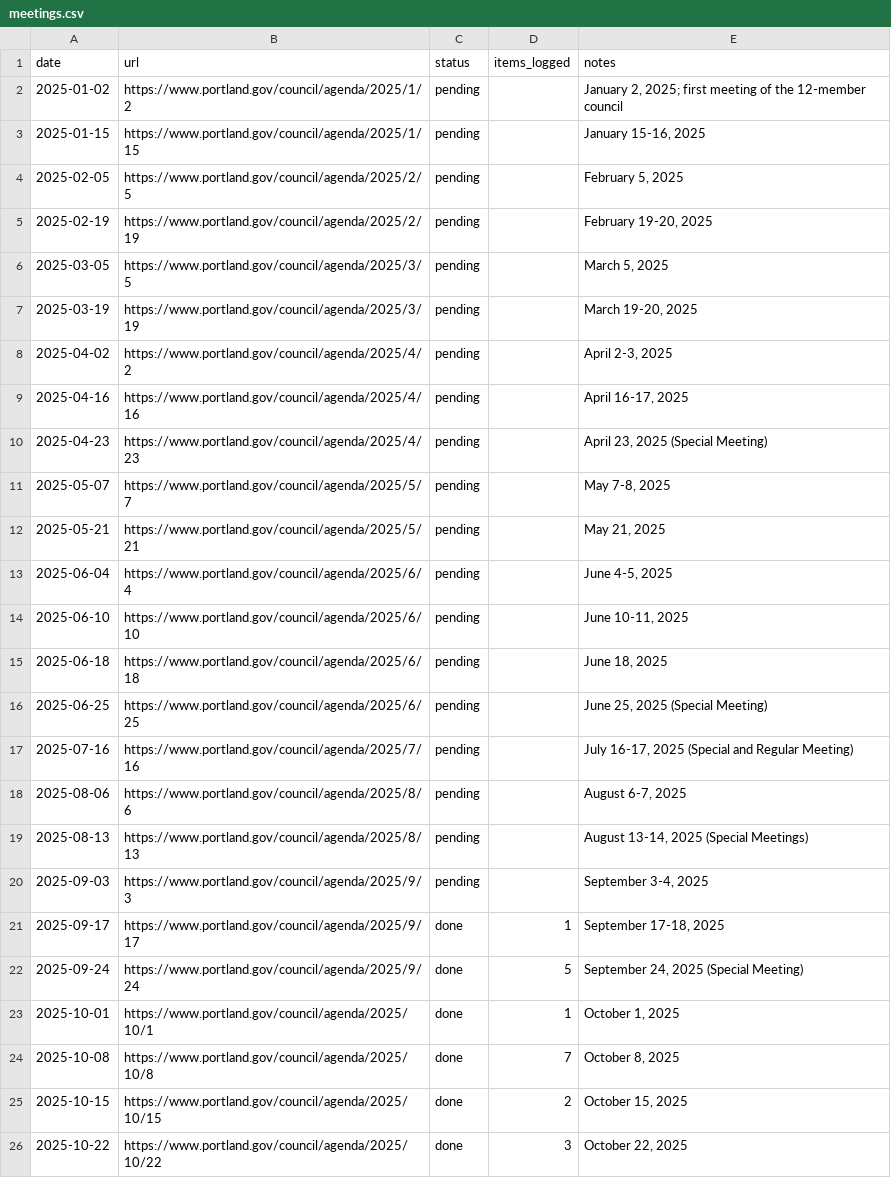
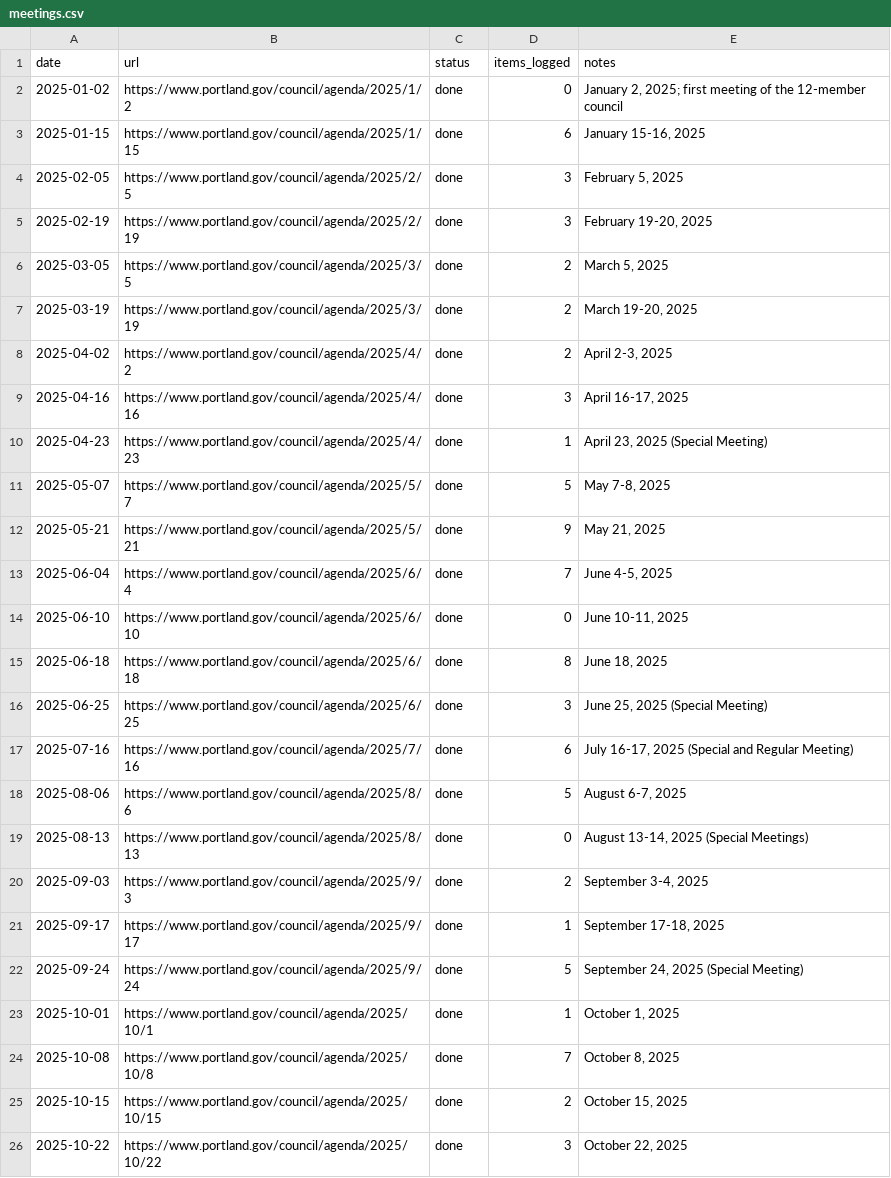
Before and after one commit to Portland-City-Council-Votes/pdxcouncilvotes, a CSV file: data/meetings.csv, drawn as a sheet; only a part is shown.

```diff
--- a/data/meetings.csv
+++ b/data/meetings.csv
@@ -1,21 +1,21 @@
 date,url,status,items_logged,notes
-2025-01-02,https://www.portland.gov/council/agenda/2025/1/2,pending,,"January 2, 2025; first meeting of the 12-member council"
-2025-01-15,https://www.portland.gov/council/agenda/2025/1/15,pending,,"January 15-16, 2025"
-2025-02-05,https://www.portland.gov/council/agenda/2025/2/5,pending,,"February 5, 2025"
-2025-02-19,https://www.portland.gov/council/agenda/2025/2/19,pending,,"February 19-20, 2025"
-2025-03-05,https://www.portland.gov/council/agenda/2025/3/5,pending,,"March 5, 2025"
-2025-03-19,https://www.portland.gov/council/agenda/2025/3/19,pending,,"March 19-20, 2025"
-2025-04-02,https://www.portland.gov/council/agenda/2025/4/2,pending,,"April 2-3, 2025"
-2025-04-16,https://www.portland.gov/council/agenda/2025/4/16,pending,,"April 16-17, 2025"
-2025-04-23,https://www.portland.gov/council/agenda/2025/4/23,pending,,"April 23, 2025 (Special Meeting)"
-2025-05-07,https://www.portland.gov/council/agenda/2025/5/7,pending,,"May 7-8, 2025"
-2025-05-21,https://www.portland.gov/council/agenda/2025/5/21,pending,,"May 21, 2025"
-2025-06-04,https://www.portland.gov/council/agenda/2025/6/4,pending,,"June 4-5, 2025"
-2025-06-10,https://www.portland.gov/council/agenda/2025/6/10,pending,,"June 10-11, 2025"
-2025-06-18,https://www.portland.gov/council/agenda/2025/6/18,pending,,"June 18, 2025"
-2025-06-25,https://www.portland.gov/council/agenda/2025/6/25,pending,,"June 25, 2025 (Special Meeting)"
-2025-07-16,https://www.portland.gov/council/agenda/2025/7/16,pending,,"July 16-17, 2025 (Special and Regular Meeting)"
-2025-08-06,https://www.portland.gov/council/agenda/2025/8/6,pending,,"August 6-7, 2025"
-2025-08-13,https://www.portland.gov/council/agenda/2025/8/13,pending,,"August 13-14, 2025 (Special Meetings)"
-2025-09-03,https://www.portland.gov/council/agenda/2025/9/3,pending,,"September 3-4, 2025"
+2025-01-02,https://www.portland.gov/council/agenda/2025/1/2,done,0,"January 2, 2025; first meeting of the 12-member council"
+2025-01-15,https://www.portland.gov/council/agenda/2025/1/15,done,6,"January 15-16, 2025"
+2025-02-05,https://www.portland.gov/council/agenda/2025/2/5,done,3,"February 5, 2025"
+2025-02-19,https://www.portland.gov/council/agenda/2025/2/19,done,3,"February 19-20, 2025"
+2025-03-05,https://www.portland.gov/council/agenda/2025/3/5,done,2,"March 5, 2025"
+2025-03-19,https://www.portland.gov/council/agenda/2025/3/19,done,2,"March 19-20, 2025"
+2025-04-02,https://www.portland.gov/council/agenda/2025/4/2,done,2,"April 2-3, 2025"
+2025-04-16,https://www.portland.gov/council/agenda/2025/4/16,done,3,"April 16-17, 2025"
+2025-04-23,https://www.portland.gov/council/agenda/2025/4/23,done,1,"April 23, 2025 (Special Meeting)"
+2025-05-07,https://www.portland.gov/council/agenda/2025/5/7,done,5,"May 7-8, 2025"
+2025-05-21,https://www.portland.gov/council/agenda/2025/5/21,done,9,"May 21, 2025"
+2025-06-04,https://www.portland.gov/council/agenda/2025/6/4,done,7,"June 4-5, 2025"
+2025-06-10,https://www.portland.gov/council/agenda/2025/6/10,done,0,"June 10-11, 2025"
+2025-06-18,https://www.portland.gov/council/agenda/2025/6/18,done,8,"June 18, 2025"
+2025-06-25,https://www.portland.gov/council/agenda/2025/6/25,done,3,"June 25, 2025 (Special Meeting)"
+2025-07-16,https://www.portland.gov/council/agenda/2025/7/16,done,6,"July 16-17, 2025 (Special and Regular Meeting)"
+2025-08-06,https://www.portland.gov/council/agenda/2025/8/6,done,5,"August 6-7, 2025"
+2025-08-13,https://www.portland.gov/council/agenda/2025/8/13,done,0,"August 13-14, 2025 (Special Meetings)"
+2025-09-03,https://www.portland.gov/council/agenda/2025/9/3,done,2,"September 3-4, 2025"
 2025-09-17,https://www.portland.gov/council/agenda/2025/9/17,done,1,"September 17-18, 2025"
```
Also changed, not shown: 2 other files.
